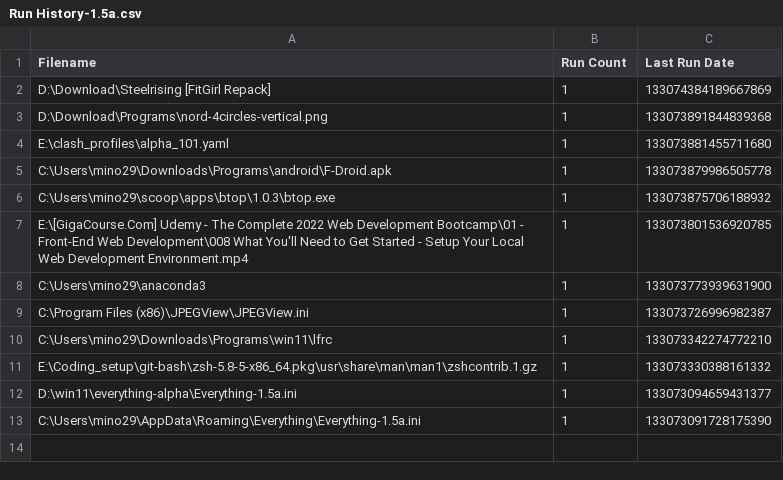
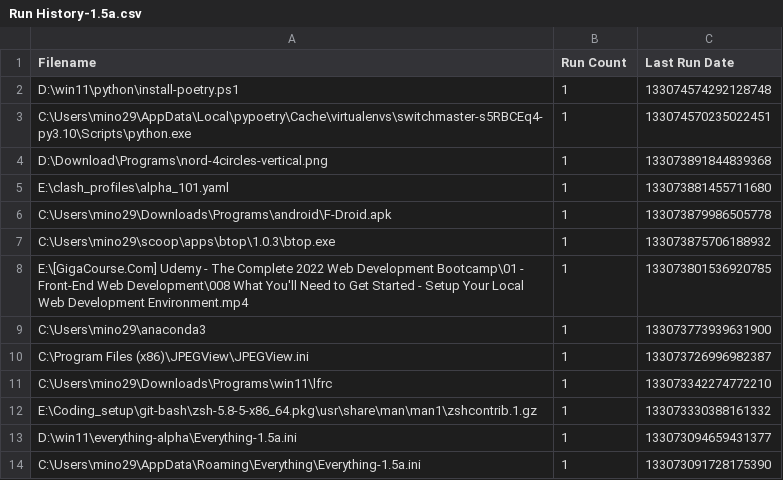
Before and after one commit to odoochain/zenman-dotfiles, a CSV file: windows/everything/Run History-1.5a.csv, drawn as a sheet.

Commit message:
add chocolatey, poetry and scoop installer scripts

```diff
--- a/windows/everything/Run History-1.5a.csv
+++ b/windows/everything/Run History-1.5a.csv
@@ -1,3 +1,4 @@
 Filename,Run Count,Last Run Date
-"D:\Download\Steelrising [FitGirl Repack]",1,133074384189667869
+"D:\win11\python\install-poetry.ps1",1,133074574292128748
+"C:\Users\mino29\AppData\Local\pypoetry\Cache\virtualenvs\switchmaster-s5RBCEq4-py3.10\Scripts\python.exe",1,133074570235022451
 "D:\Download\Programs\nord-4circles-vertical.png",1,133073891844839368
```
Also changed, not shown: windows/everything/Search History-1.5a.csv, 5 other files.
